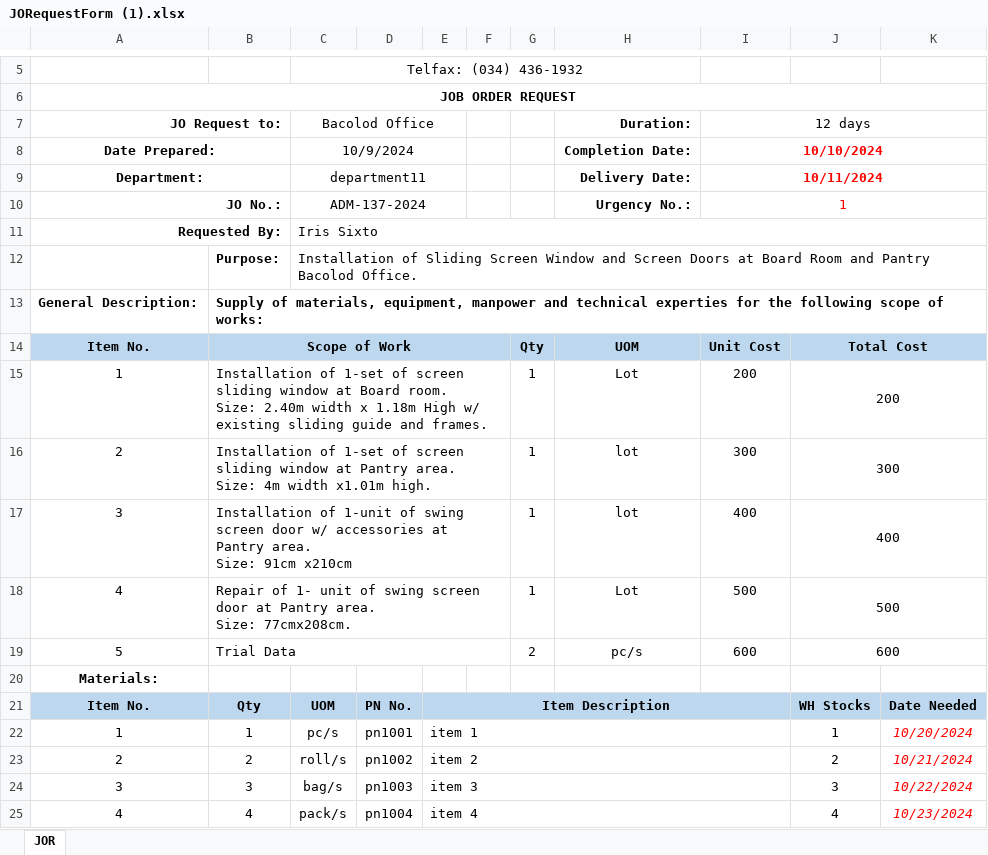
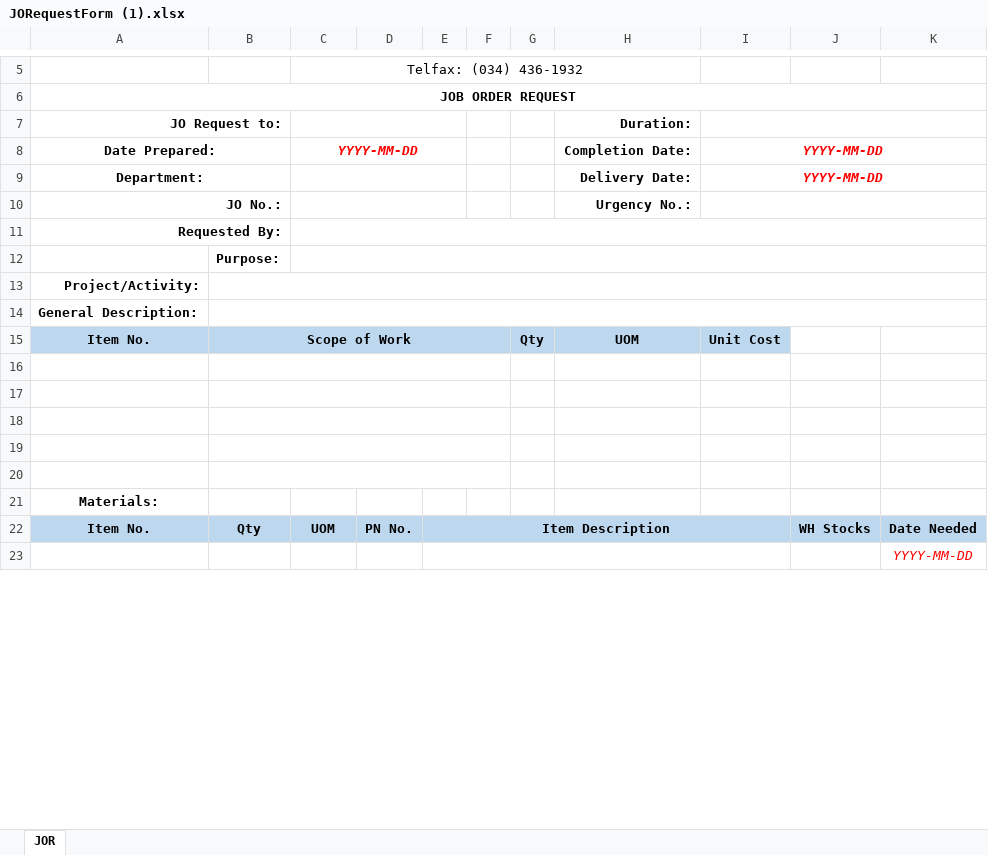
Before and after one commit to JonahBenares/new_purchasing, an Excel workbook: storage/app/imports/JORequestForm (1).xlsx, sheet JOR, drawn as a sheet; only a part is shown, gaps mark what is left out; values as stored, in another font and other column widths than the file's, no borders; charts and pictures not drawn; removed rows and columns are numbered as before the commit, all else as after; ↵ is a line break in a cell; the diff covers the shown part only; the diff names each change by its address in the sheet, - before the commit and + after, or states it on an @@ line.

```diff
--- a/storage/app/imports/JORequestForm (1).xlsx (sheet JOR)
+++ b/storage/app/imports/JORequestForm (1).xlsx (sheet JOR)
-C7: Bacolod Office
+C7: (empty)
-I7: 12 days
+I7: (empty)
-C8: 10/9/2024
+C8: YYYY-MM-DD
@@ C8 bold: off → on, italic: off → on, text colour: black → #FF0000 @@
-I8: 10/10/2024
+I8: YYYY-MM-DD
-I8:I9 italic: off
+I8:I9 italic: on
-C9: department11
+C9: (empty)
-I9: 10/11/2024
+I9: YYYY-MM-DD
-C10: ADM-137-2024
+C10: (empty)
-I10: 1
+I10: (empty)
-C11: Iris Sixto
+C11: (empty)
-C12: Installation of Sliding Screen Window and Screen Doors at Board Room and Pantry Bacolod Office.
+C12: (empty)
+row 13: Project/Activity:
-B14: Supply of materials, equipment, manpower and technical experties for the following scope of works:
+B14: (empty)
-J15: Total Cost
+J15: (empty)
-J15:K15 fill: #BDD7EE
+J15:K15 fill: none
-J14:K14 merged
-row 16: 1 | Installation of 1-set of screen sliding window at Board room. ↵ Size: 2.40m width x 1.18m High w/ existing sliding guide and frames. |  |  |  |  | 1 | Lot | 200 | 200
+row 16: (empty)
-J15:K15 merged
-row 17: 2 | Installation of 1-set of screen sliding window at Pantry area. ↵ Size: 4m width x1.01m high. |  |  |  |  | 1 | lot | 300 | 300
+row 17: (empty)
-J16:K16 merged
-row 18: 3 | Installation of 1-unit of swing screen door w/ accessories at Pantry area. ↵ Size: 91cm x210cm |  |  |  |  | 1 | lot | 400 | 400
+row 18: (empty)
-J17:K17 merged
-row 19: 4 | Repair of 1- unit of swing screen door at Pantry area. ↵ Size: 77cmx208cm. |  |  |  |  | 1 | Lot | 500 | 500
+row 19: (empty)
-J18:K18 merged
-row 20: 5 | Trial Data |  |  |  |  | 2 | pc/s | 600 | 600
+row 20: (empty)
-J19:K19 merged
-row 22: 1 | 1 | pc/s | pn1001 | item 1 |  |  |  |  | 1 | 10/20/2024
-row 23: 2 | 2 | roll/s | pn1002 | item 2 |  |  |  |  | 2 | 10/21/2024
-row 24: 3 | 3 | bag/s | pn1003 | item 3 |  |  |  |  | 3 | 10/22/2024
-row 25: 4 | 4 | pack/s | pn1004 | item 4 |  |  |  |  | 4 | 10/23/2024
+row 23:  |  |  |  |  |  |  |  |  |  | YYYY-MM-DD
```
Also changed, not shown: 3 added rows and 1 edited cell elsewhere in this sheet, charts or pictures, storage/app/imports/JORequestForm.xlsx, storage/app/imports/PurchaseRequestFormcenpribcd.xlsx, 19 other files.
